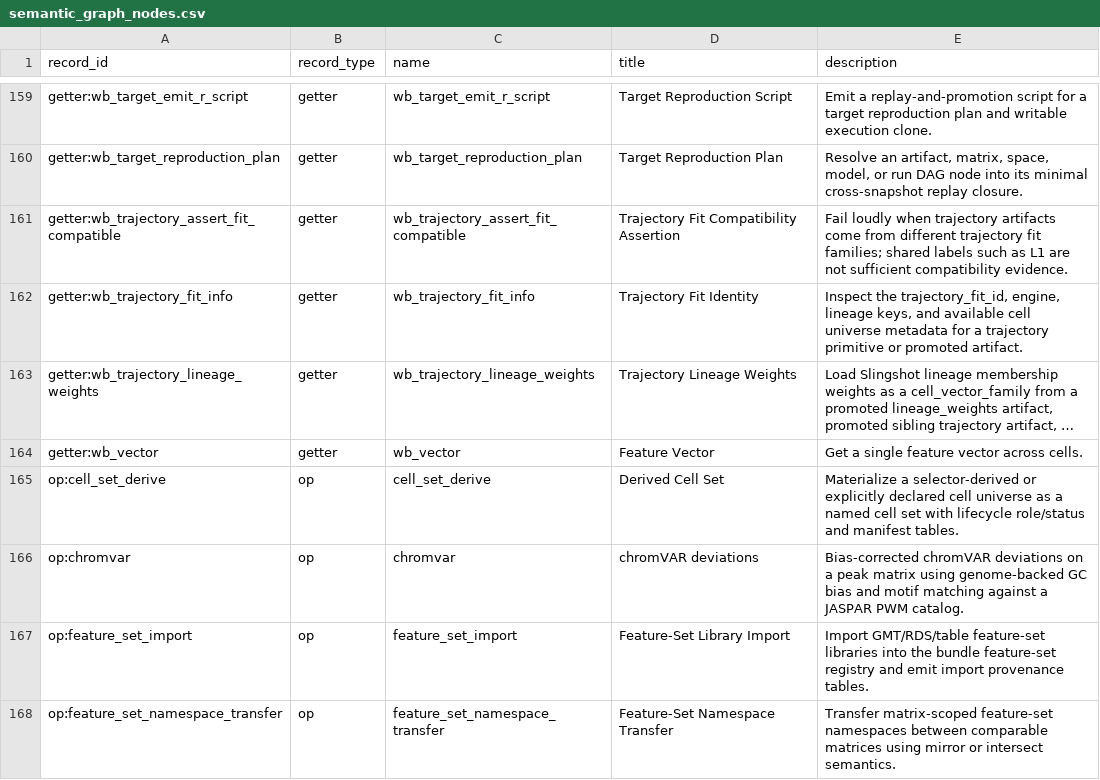
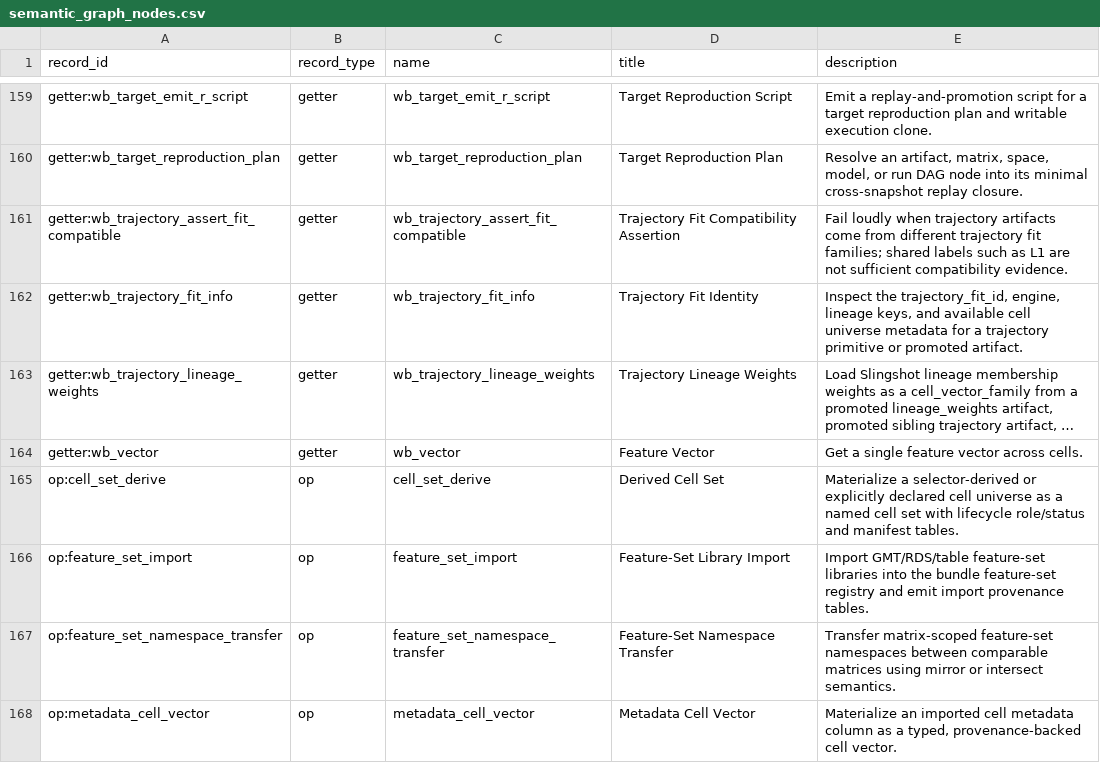
Before and after one commit to Tingvall/scworkbench, a CSV file: docs/semantic_graphs/semantic_graph_nodes.csv, drawn as a sheet; only a part is shown, gaps mark what is left out; the shorter side is filled out with more unchanged rows; long unchanged cells end in …; the diff names each change by its address in the sheet, - before the commit and + after, or states it on an @@ line.

```diff
--- a/docs/semantic_graphs/semantic_graph_nodes.csv
+++ b/docs/semantic_graphs/semantic_graph_nodes.csv
-row 166: op:chromvar | op | chromvar | chromVAR deviations | Bias-corrected chromVAR deviations on a peak matrix using genome-backed GC bias and motif matching against a JASPAR PWM catalog.
```
Also changed, not shown: docs/semantic_graphs/semantic_graph_edges.csv, 50 other files.
